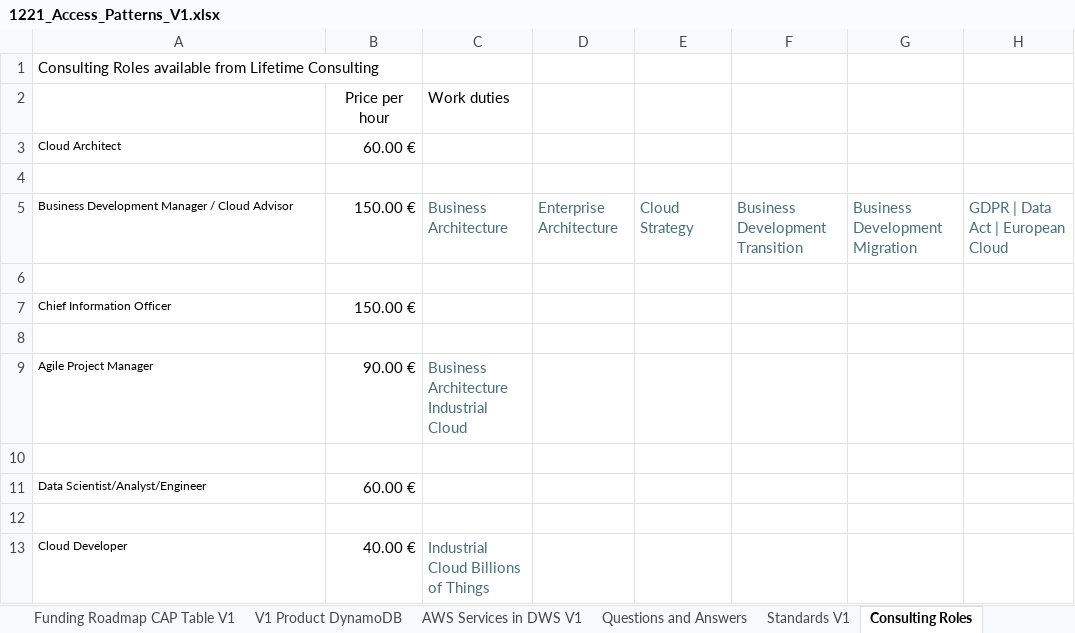
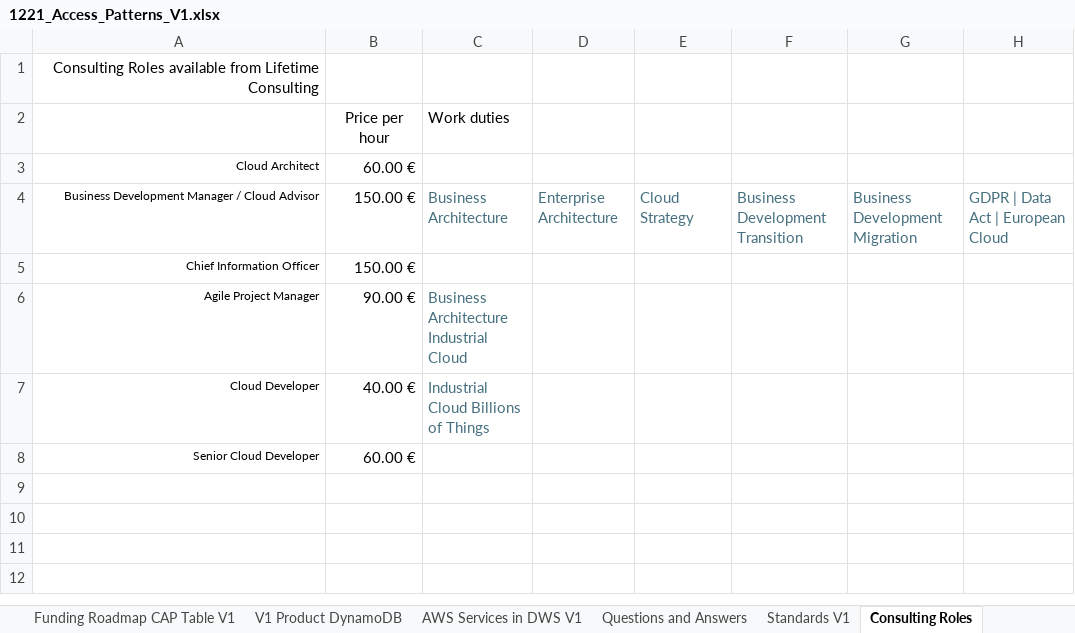
Before and after one commit to blogtheristo/dws, an Excel workbook: Project/1221_Access_Patterns_V1.xlsx, sheet Consulting Roles, drawn as a sheet; values as stored, in another font and other column widths than the file's, no borders; charts and pictures not drawn; removed rows and columns are numbered as before the commit, all else as after; the diff names each change by its address in the sheet, - before the commit and + after, or states it on an @@ line.

Commit message:
141221_02

```diff
--- a/Project/1221_Access_Patterns_V1.xlsx (sheet Consulting Roles)
+++ b/Project/1221_Access_Patterns_V1.xlsx (sheet Consulting Roles)
-A1 alignment: left
+A1 alignment: right
-A3 alignment: left
+A3 alignment: right
-row 4: (empty)
-A4 alignment: left
+A4 alignment: right
-row 6: (empty)
-A5 alignment: left
+A5 alignment: right
-row 8: (empty)
-A6 alignment: left
+A6 alignment: right
-row 10: (empty)
-row 11: Data Scientist/Analyst/Engineer | 60.00 €
-row 12: (empty)
-A7 alignment: left
+A7 alignment: right
+row 8: Senior Cloud Developer | 60.00 €
```
Also changed, not shown: charts or pictures.
